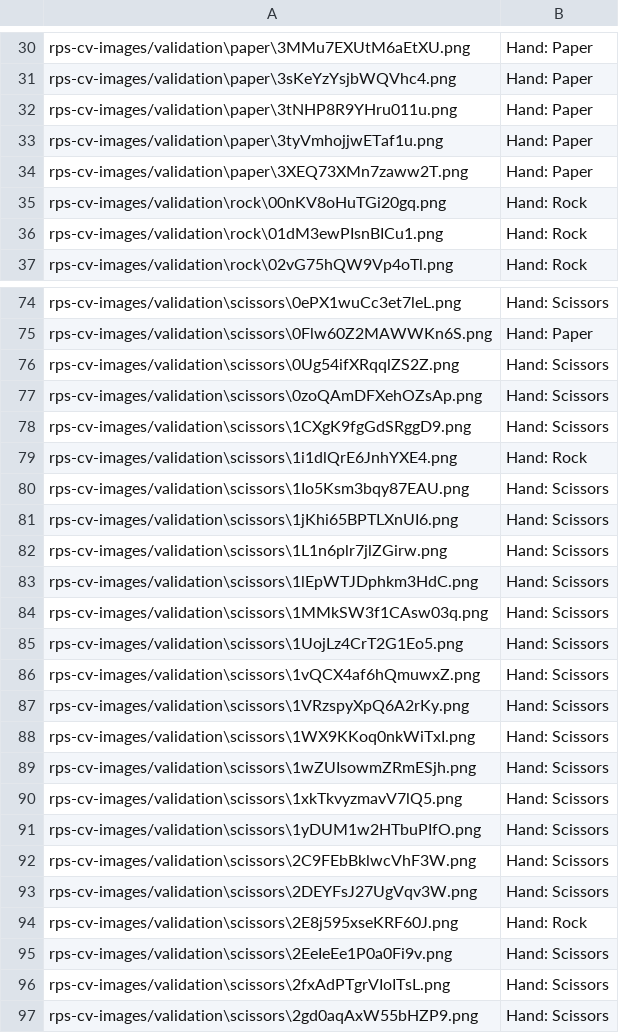
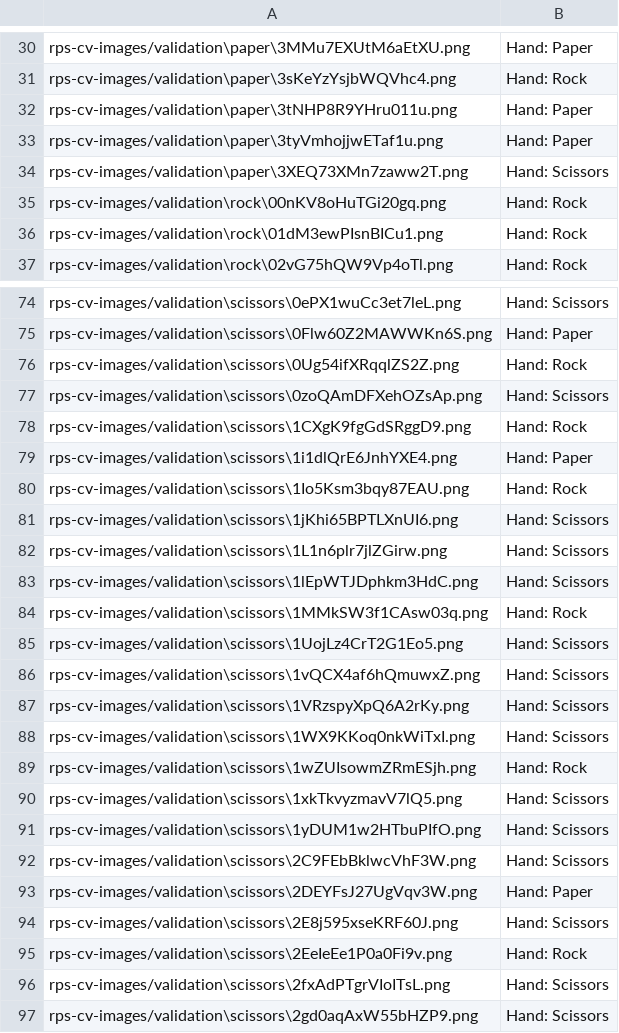
Before and after one commit to hanifabd/KNN_Classification_HandGesture, a CSV file: multi_test_summary.csv, drawn as a sheet; only a part is shown, gaps mark what is left out; the diff covers the shown part only; the diff names each change by its address in the sheet, - before the commit and + after, or states it on an @@ line.

```diff
--- a/multi_test_summary.csv
+++ b/multi_test_summary.csv
-B31: Hand: Paper
+B31: Hand: Rock
-B34: Hand: Paper
+B34: Hand: Scissors
-B76: Hand: Scissors
+B76: Hand: Rock
-B78: Hand: Scissors
+B78: Hand: Rock
-B79: Hand: Rock
+B79: Hand: Paper
-B80: Hand: Scissors
+B80: Hand: Rock
-B84: Hand: Scissors
+B84: Hand: Rock
-B89: Hand: Scissors
+B89: Hand: Rock
-B93: Hand: Scissors
+B93: Hand: Paper
-B94: Hand: Rock
+B94: Hand: Scissors
-B95: Hand: Scissors
+B95: Hand: Rock
```
Also changed, not shown: 27 edited cells elsewhere in this file, knn-test.csv, 3 other files.
